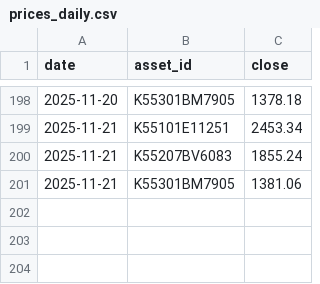
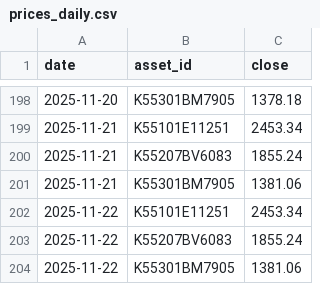
Before and after one commit to dookknl/finance-dashboard, a CSV file: data/prices/prices_daily.csv, drawn as a sheet; only a part is shown, gaps mark what is left out; the diff names each change by its address in the sheet, - before the commit and + after, or states it on an @@ line.

```diff
--- a/data/prices/prices_daily.csv
+++ b/data/prices/prices_daily.csv
+row 202: 2025-11-22 | K55101E11251 | 2453.34
+row 203: 2025-11-22 | K55207BV6083 | 1855.24
+row 204: 2025-11-22 | K55301BM7905 | 1381.06
```
Also changed, not shown: docs/data/prices/prices_daily.csv.
